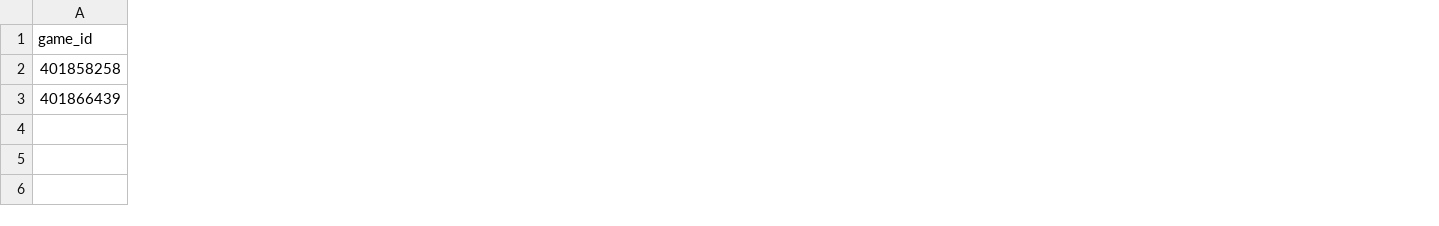
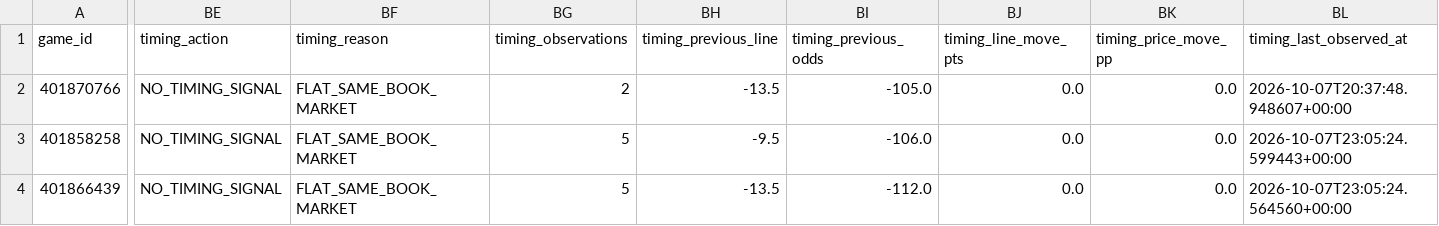
Before and after one commit to konnorharbin-star/harbin-sports-analytics, a CSV file: docs/edge_actionable.csv, drawn as a sheet; only a part is shown, gaps mark what is left out; addresses are those after the commit; rows hold the shown columns only; the diff covers the shown part only; the diff names each change by its address in the sheet, - before the commit and + after, or states it on an @@ line.

```diff
--- a/docs/edge_actionable.csv
+++ b/docs/edge_actionable.csv
+column BE (timing_action), rows 3-4: NO_TIMING_SIGNAL | NO_TIMING_SIGNAL
+column BF (timing_reason), rows 3-4: FLAT_SAME_BOOK_MARKET | FLAT_SAME_BOOK_MARKET
+column BG (timing_observations), rows 3-4: 5 | 5
+column BH (timing_previous_line), rows 3-4: -9.5 | -13.5
+column BI (timing_previous_odds), rows 3-4: -106.0 | -112.0
+column BJ (timing_line_move_pts), rows 3-4: 0.0 | 0.0
+column BK (timing_price_move_pp), rows 3-4: 0.0 | 0.0
+column BL (timing_last_observed_at), rows 3-4: 2026-10-07T23:05:24.599443+00:00 | 2026-10-07T23:05:24.564560+00:00
+row 2: 401870766 | NO_TIMING_SIGNAL | FLAT_SAME_BOOK_MARKET | 2 | -13.5 | -105.0 | 0.0 | 0.0 | 2026-10-07T20:37:48.948607+00:00
```
Also changed, not shown: 3 added columns and 4 edited cells elsewhere in this file, docs/edge_priority.csv, docs/edge_supported.csv, 54 other files.
